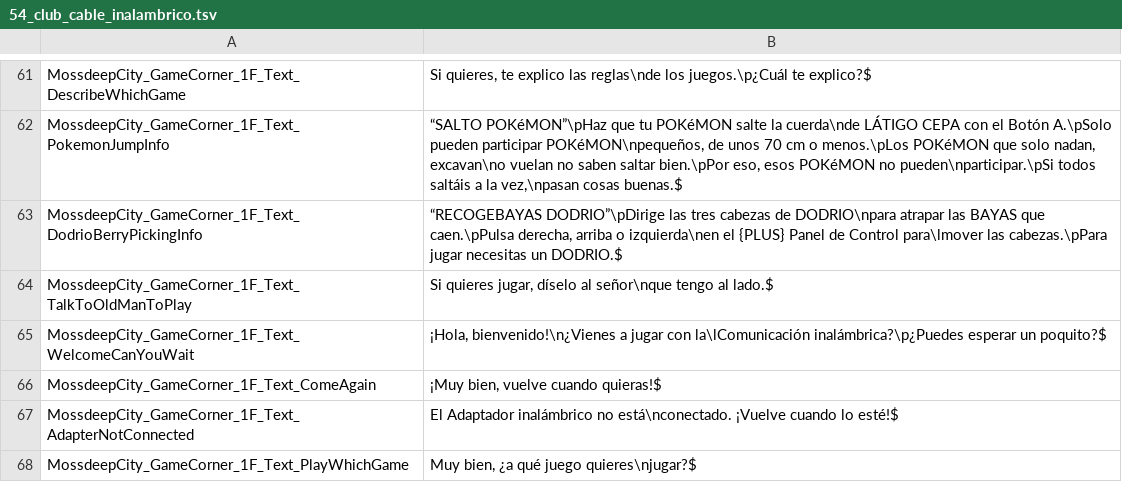
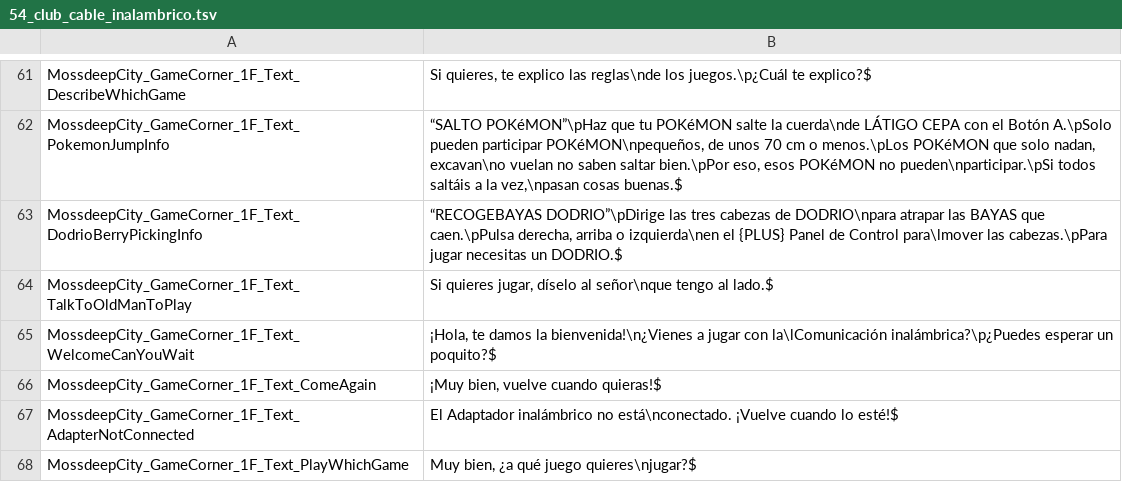
Before and after one commit to Jorgemori06/pokeemerald-expansion, a TSV file: traduccion/dialogos/54_club_cable_inalambrico.tsv, drawn as a sheet; only a part is shown, gaps mark what is left out.

```diff
--- a/traduccion/dialogos/54_club_cable_inalambrico.tsv
+++ b/traduccion/dialogos/54_club_cable_inalambrico.tsv
@@ -64,3 +64,3 @@ MossdeepCity_GameCorner_1F_Text_DodrioBerryPickingInfo	“RECOGEBAYAS DODRIO”\
 MossdeepCity_GameCorner_1F_Text_TalkToOldManToPlay	Si quieres jugar, díselo al señor\nque tengo al lado.$
-MossdeepCity_GameCorner_1F_Text_WelcomeCanYouWait	¡Hola, bienvenido!\n¿Vienes a jugar con la\lComunicación inalámbrica?\p¿Puedes esperar un poquito?$
+MossdeepCity_GameCorner_1F_Text_WelcomeCanYouWait	¡Hola, te damos la bienvenida!\n¿Vienes a jugar con la\lComunicación inalámbrica?\p¿Puedes esperar un poquito?$
 MossdeepCity_GameCorner_1F_Text_ComeAgain	¡Muy bien, vuelve cuando quieras!$
```
Also changed, not shown: traduccion/dialogos/53_sala_concursos.tsv, 1 other file.
